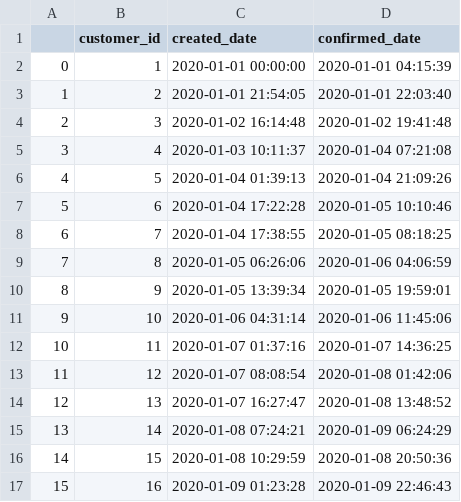
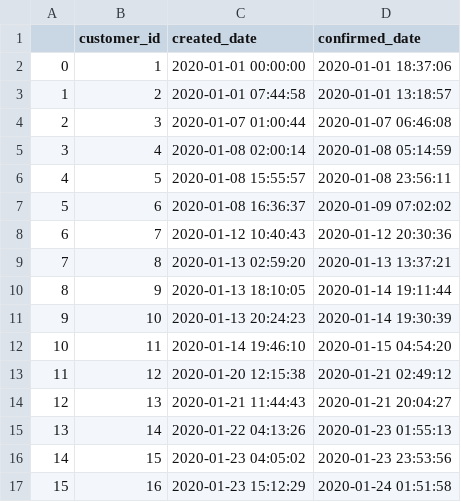
Before and after one commit to brrrachel/MultCaseNotionLogExtr, a CSV file: data/generatedData/rental_orders.csv, drawn as a sheet; only a part is shown; the diff covers the shown part only.

```diff
--- a/data/generatedData/rental_orders.csv
+++ b/data/generatedData/rental_orders.csv
@@ -1,17 +1,17 @@
 ,customer_id,created_date,confirmed_date
-0,1,2020-01-01 00:00:00,2020-01-01 04:15:39
-1,2,2020-01-01 21:54:05,2020-01-01 22:03:40
-2,3,2020-01-02 16:14:48,2020-01-02 19:41:48
-3,4,2020-01-03 10:11:37,2020-01-04 07:21:08
-4,5,2020-01-04 01:39:13,2020-01-04 21:09:26
-5,6,2020-01-04 17:22:28,2020-01-05 10:10:46
-6,7,2020-01-04 17:38:55,2020-01-05 08:18:25
-7,8,2020-01-05 06:26:06,2020-01-06 04:06:59
-8,9,2020-01-05 13:39:34,2020-01-05 19:59:01
-9,10,2020-01-06 04:31:14,2020-01-06 11:45:06
-10,11,2020-01-07 01:37:16,2020-01-07 14:36:25
-11,12,2020-01-07 08:08:54,2020-01-08 01:42:06
-12,13,2020-01-07 16:27:47,2020-01-08 13:48:52
-13,14,2020-01-08 07:24:21,2020-01-09 06:24:29
-14,15,2020-01-08 10:29:59,2020-01-08 20:50:36
-15,16,2020-01-09 01:23:28,2020-01-09 22:46:43
+0,1,2020-01-01 00:00:00,2020-01-01 18:37:06
+1,2,2020-01-01 07:44:58,2020-01-01 13:18:57
+2,3,2020-01-07 01:00:44,2020-01-07 06:46:08
+3,4,2020-01-08 02:00:14,2020-01-08 05:14:59
+4,5,2020-01-08 15:55:57,2020-01-08 23:56:11
+5,6,2020-01-08 16:36:37,2020-01-09 07:02:02
+6,7,2020-01-12 10:40:43,2020-01-12 20:30:36
+7,8,2020-01-13 02:59:20,2020-01-13 13:37:21
+8,9,2020-01-13 18:10:05,2020-01-14 19:11:44
+9,10,2020-01-13 20:24:23,2020-01-14 19:30:39
+10,11,2020-01-14 19:46:10,2020-01-15 04:54:20
+11,12,2020-01-20 12:15:38,2020-01-21 02:49:12
+12,13,2020-01-21 11:44:43,2020-01-21 20:04:27
+13,14,2020-01-22 04:13:26,2020-01-23 01:55:13
+14,15,2020-01-23 04:05:02,2020-01-23 23:53:56
+15,16,2020-01-23 15:12:29,2020-01-24 01:51:58
```
Also changed, not shown: 126 edited cells elsewhere in this file, data/generatedData/inspections.csv, data/generatedData/lended_inventory.csv, 11 other files.
